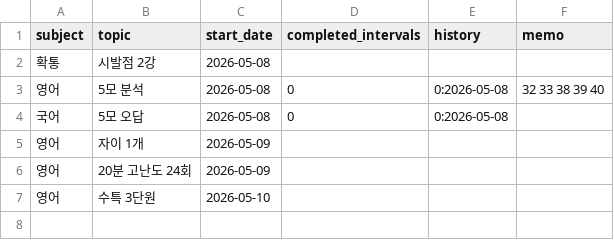
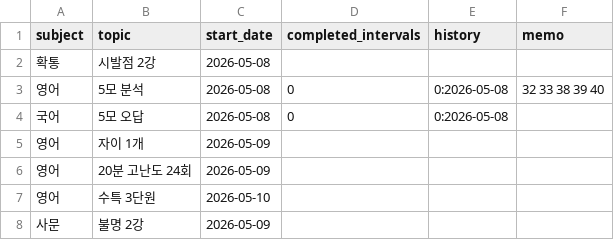
Before and after one commit to jyseong0448/planner, a CSV file: study_data.csv, drawn as a sheet; the diff names each change by its address in the sheet, - before the commit and + after, or states it on an @@ line.

Commit message:
Update study_data.csv (Auto-sync)

```diff
--- a/study_data.csv
+++ b/study_data.csv
+row 8: 사문 | 불명 2강 | 2026-05-09
```
